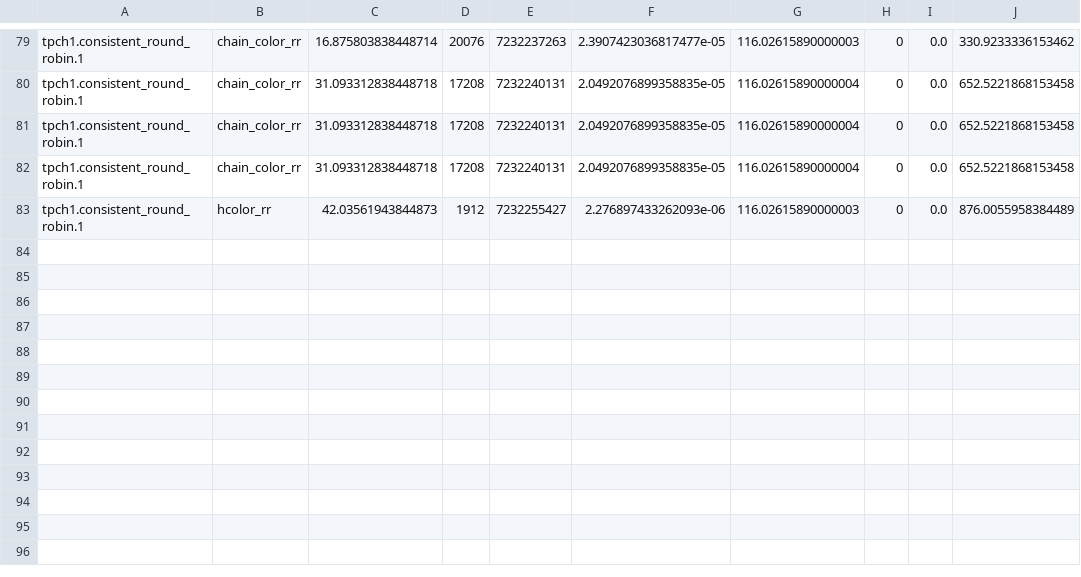
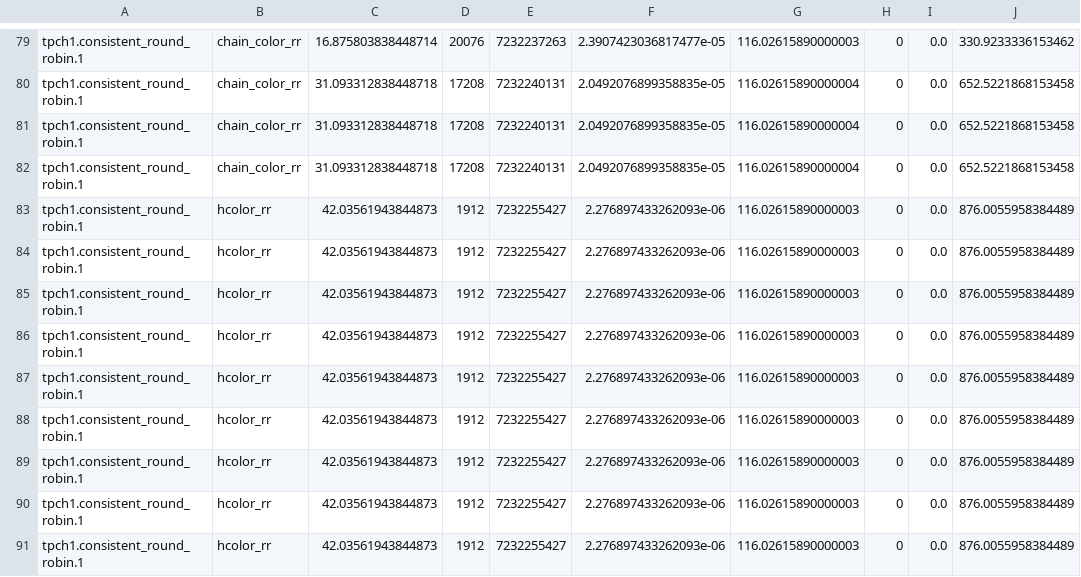
Before and after one commit to KarizCache/serverless, a CSV file: simulator/results/statistics.csv, drawn as a sheet; only a part is shown, gaps mark what is left out.

```diff
--- a/simulator/results/statistics.csv
+++ b/simulator/results/statistics.csv
@@ -83 +83,9 @@ tpch1.consistent_round_robin.1,chain_color_rr,31.093312838448718,17208,723224013
 tpch1.consistent_round_robin.1,hcolor_rr,42.03561943844873,1912,7232255427,2.276897433262093e-06,116.02615890000003,0,0.0,876.0055958384489
+tpch1.consistent_round_robin.1,hcolor_rr,42.03561943844873,1912,7232255427,2.276897433262093e-06,116.02615890000003,0,0.0,876.0055958384489
+tpch1.consistent_round_robin.1,hcolor_rr,42.03561943844873,1912,7232255427,2.276897433262093e-06,116.02615890000003,0,0.0,876.0055958384489
+tpch1.consistent_round_robin.1,hcolor_rr,42.03561943844873,1912,7232255427,2.276897433262093e-06,116.02615890000003,0,0.0,876.0055958384489
+tpch1.consistent_round_robin.1,hcolor_rr,42.03561943844873,1912,7232255427,2.276897433262093e-06,116.02615890000003,0,0.0,876.0055958384489
+tpch1.consistent_round_robin.1,hcolor_rr,42.03561943844873,1912,7232255427,2.276897433262093e-06,116.02615890000003,0,0.0,876.0055958384489
+tpch1.consistent_round_robin.1,hcolor_rr,42.03561943844873,1912,7232255427,2.276897433262093e-06,116.02615890000003,0,0.0,876.0055958384489
+tpch1.consistent_round_robin.1,hcolor_rr,42.03561943844873,1912,7232255427,2.276897433262093e-06,116.02615890000003,0,0.0,876.0055958384489
+tpch1.consistent_round_robin.1,hcolor_rr,42.03561943844873,1912,7232255427,2.276897433262093e-06,116.02615890000003,0,0.0,876.0055958384489
```
Also changed, not shown: 4 other files.
